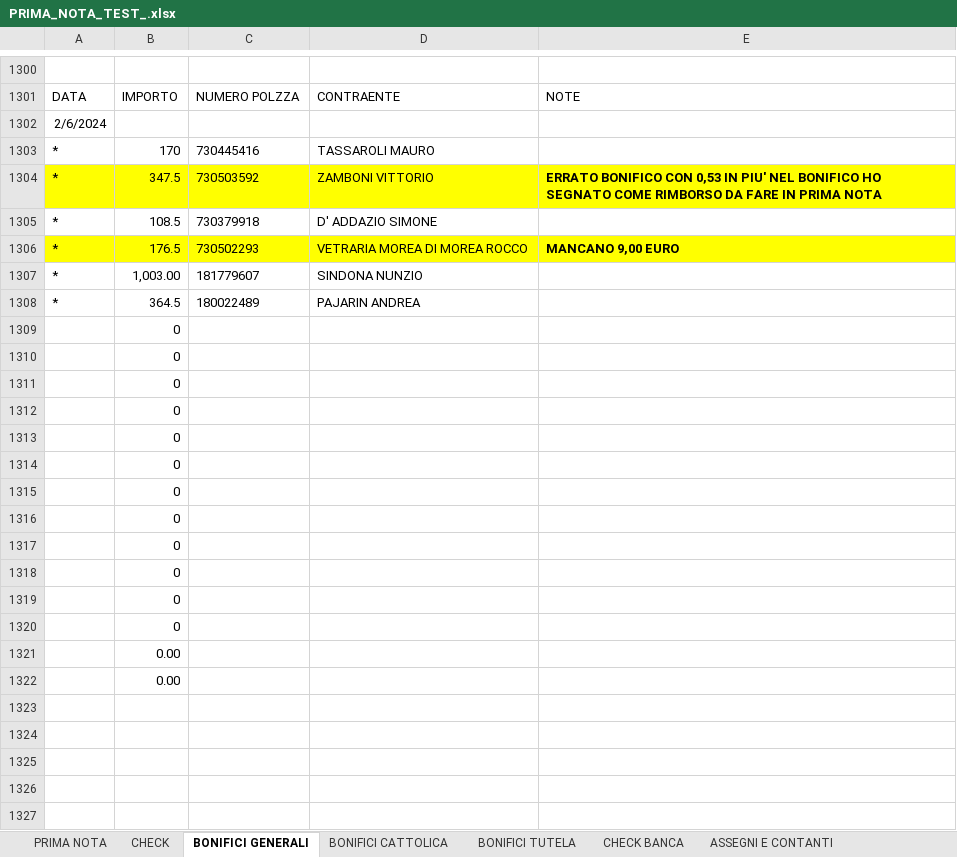
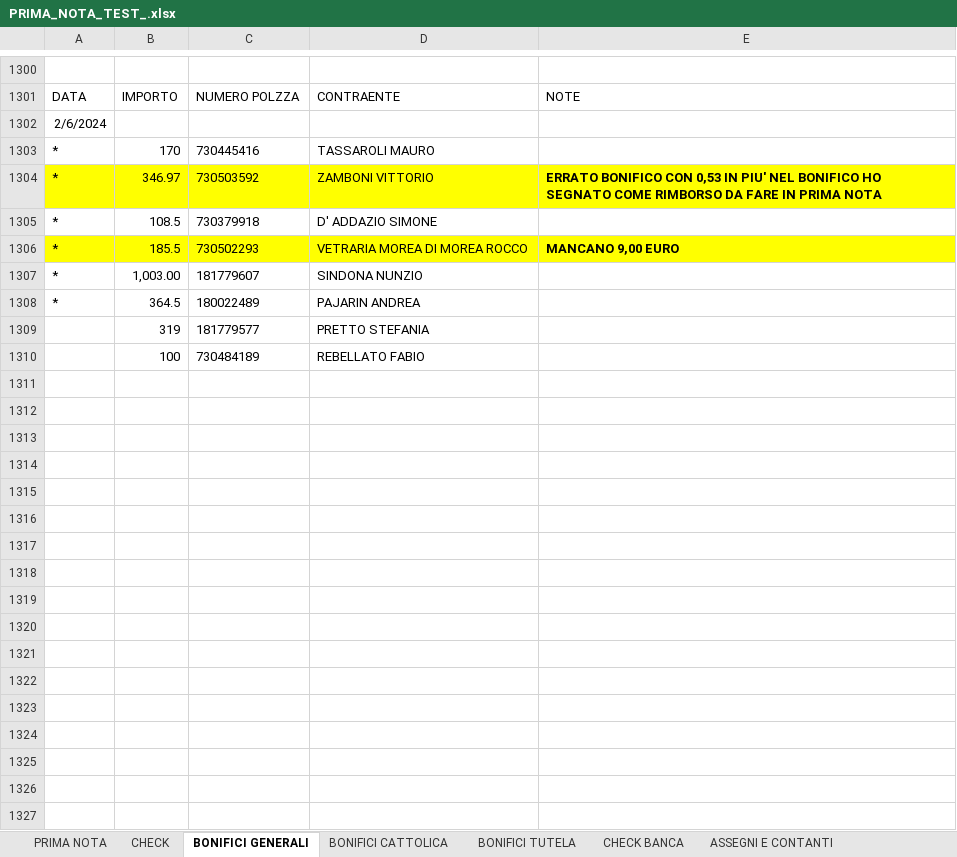
Before and after one commit to SamuelLazzaro/gestionaleAmicone, an Excel workbook: PRIMA_NOTA_TEST_.xlsx, sheet BONIFICI GENERALI, drawn as a sheet; only a part is shown, gaps mark what is left out; values as stored, in another font and other column widths than the file's, no borders; removed rows and columns are numbered as before the commit, all else as after; the diff covers the shown part only; the diff names each change by its address in the sheet, - before the commit and + after, or states it on an @@ line.

Commit message:
Automatizzato salvataggio dati di GENERALI e CATTOLICA in base a se il file ha come desinenza '_checked' o meno.

```diff
--- a/PRIMA_NOTA_TEST_.xlsx (sheet BONIFICI GENERALI)
+++ b/PRIMA_NOTA_TEST_.xlsx (sheet BONIFICI GENERALI)
-B1304: 347.5
+B1304: 346.97
-B1306: 176.5
+B1306: 185.5
-row 1309:  | 0
-row 1310:  | 0
+row 1309:  | 319 | 181779577 | PRETTO STEFANIA
+row 1310:  | 100 | 730484189 | REBELLATO FABIO
-B1311:B1320: 0
+B1311:B1320: (empty)
-B1321:B1322: 0.00
+B1321:B1322: (empty)
```
Also changed, not shown: 34 added rows, 34 removed rows and 66 edited cells elsewhere in this sheet, sheet BONIFICI CATTOLICA, 2 other files.
